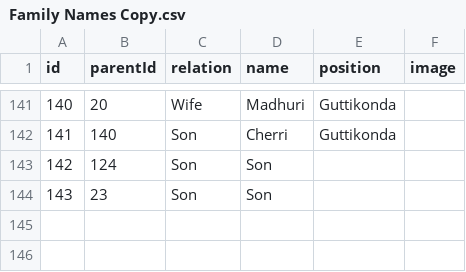
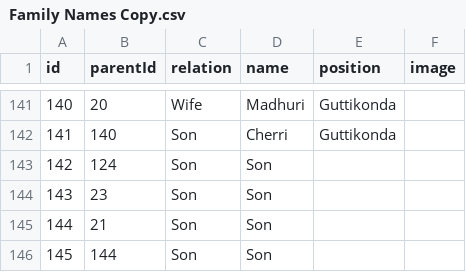
Before and after one commit to Manikantag20/Family, a CSV file: Family Names Copy.csv, drawn as a sheet; only a part is shown, gaps mark what is left out.

Commit message:
Family Names Copy.csv

```diff
--- a/Family Names Copy.csv
+++ b/Family Names Copy.csv
@@ -144 +144,3 @@ id,parentId,relation,name,position,image
 143,23,Son,Son,,
+144,21,Son,Son,,
+145,144,Son,Son,,
```
